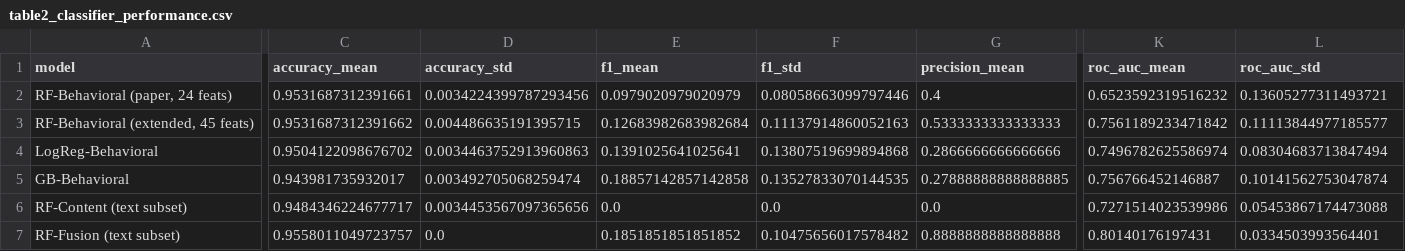
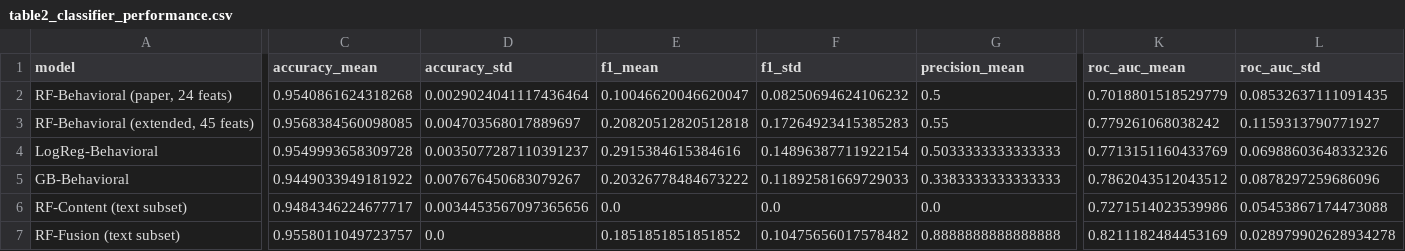
Before and after one commit to Hanieh-A/bot-detection-twitter, a CSV file: results_custom/table2_classifier_performance.csv, drawn as a sheet; only a part is shown, gaps mark what is left out; the diff covers the shown part only; the diff names each change by its address in the sheet, - before the commit and + after, or states it on an @@ line.

```diff
--- a/results_custom/table2_classifier_performance.csv
+++ b/results_custom/table2_classifier_performance.csv
-C2 (accuracy_mean): 0.9531687312391661
+C2 (accuracy_mean): 0.9540861624318268
-D2 (accuracy_std): 0.0034224399787293456
+D2 (accuracy_std): 0.0029024041117436464
-E2 (f1_mean): 0.0979020979020979
+E2 (f1_mean): 0.10046620046620047
-F2 (f1_std): 0.08058663099797446
+F2 (f1_std): 0.08250694624106232
-G2 (precision_mean): 0.4
+G2 (precision_mean): 0.5
-K2 (roc_auc_mean): 0.6523592319516232
+K2 (roc_auc_mean): 0.7018801518529779
-L2 (roc_auc_std): 0.13605277311493721
+L2 (roc_auc_std): 0.08532637111091435
-C3 (accuracy_mean): 0.9531687312391662
+C3 (accuracy_mean): 0.9568384560098085
-D3 (accuracy_std): 0.004486635191395715
+D3 (accuracy_std): 0.004703568017889697
-E3 (f1_mean): 0.12683982683982684
+E3 (f1_mean): 0.20820512820512818
-F3 (f1_std): 0.11137914860052163
+F3 (f1_std): 0.17264923415385283
-G3 (precision_mean): 0.5333333333333333
+G3 (precision_mean): 0.55
-K3 (roc_auc_mean): 0.7561189233471842
+K3 (roc_auc_mean): 0.779261068038242
-L3 (roc_auc_std): 0.11113844977185577
+L3 (roc_auc_std): 0.1159313790771927
-C4 (accuracy_mean): 0.9504122098676702
+C4 (accuracy_mean): 0.9549993658309728
-D4 (accuracy_std): 0.0034463752913960863
+D4 (accuracy_std): 0.0035077287110391237
-E4 (f1_mean): 0.1391025641025641
+E4 (f1_mean): 0.2915384615384616
-F4 (f1_std): 0.13807519699894868
+F4 (f1_std): 0.14896387711922154
-G4 (precision_mean): 0.2866666666666666
+G4 (precision_mean): 0.5033333333333333
-K4 (roc_auc_mean): 0.7496782625586974
+K4 (roc_auc_mean): 0.7713151160433769
-L4 (roc_auc_std): 0.08304683713847494
+L4 (roc_auc_std): 0.06988603648332326
-C5 (accuracy_mean): 0.943981735932017
+C5 (accuracy_mean): 0.9449033949181922
-D5 (accuracy_std): 0.003492705068259474
+D5 (accuracy_std): 0.007676450683079267
-E5 (f1_mean): 0.18857142857142858
+E5 (f1_mean): 0.20326778484673222
-F5 (f1_std): 0.13527833070144535
+F5 (f1_std): 0.11892581669729033
-G5 (precision_mean): 0.27888888888888885
+G5 (precision_mean): 0.3383333333333333
-K5 (roc_auc_mean): 0.756766452146887
+K5 (roc_auc_mean): 0.7862043512043512
-L5 (roc_auc_std): 0.10141562753047874
+L5 (roc_auc_std): 0.0878297259686096
-K7 (roc_auc_mean): 0.80140176197431
+K7 (roc_auc_mean): 0.8211182484453169
-L7 (roc_auc_std): 0.0334503993564401
+L7 (roc_auc_std): 0.028979902628934278
```
Also changed, not shown: 10 edited cells elsewhere in this file, results_custom/table1_descriptive_stats.csv, results_custom/table4_feature_importance.csv, 7 other files.
